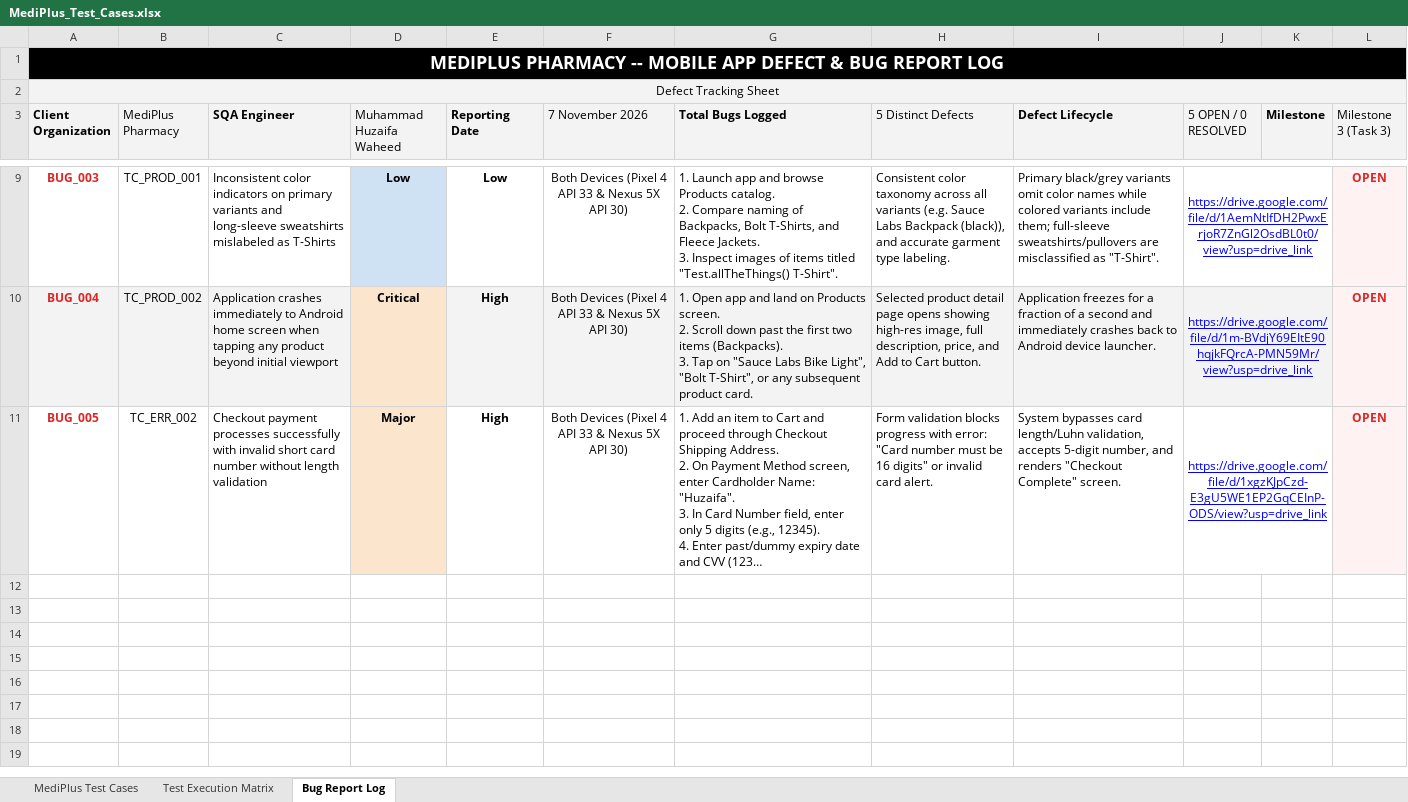
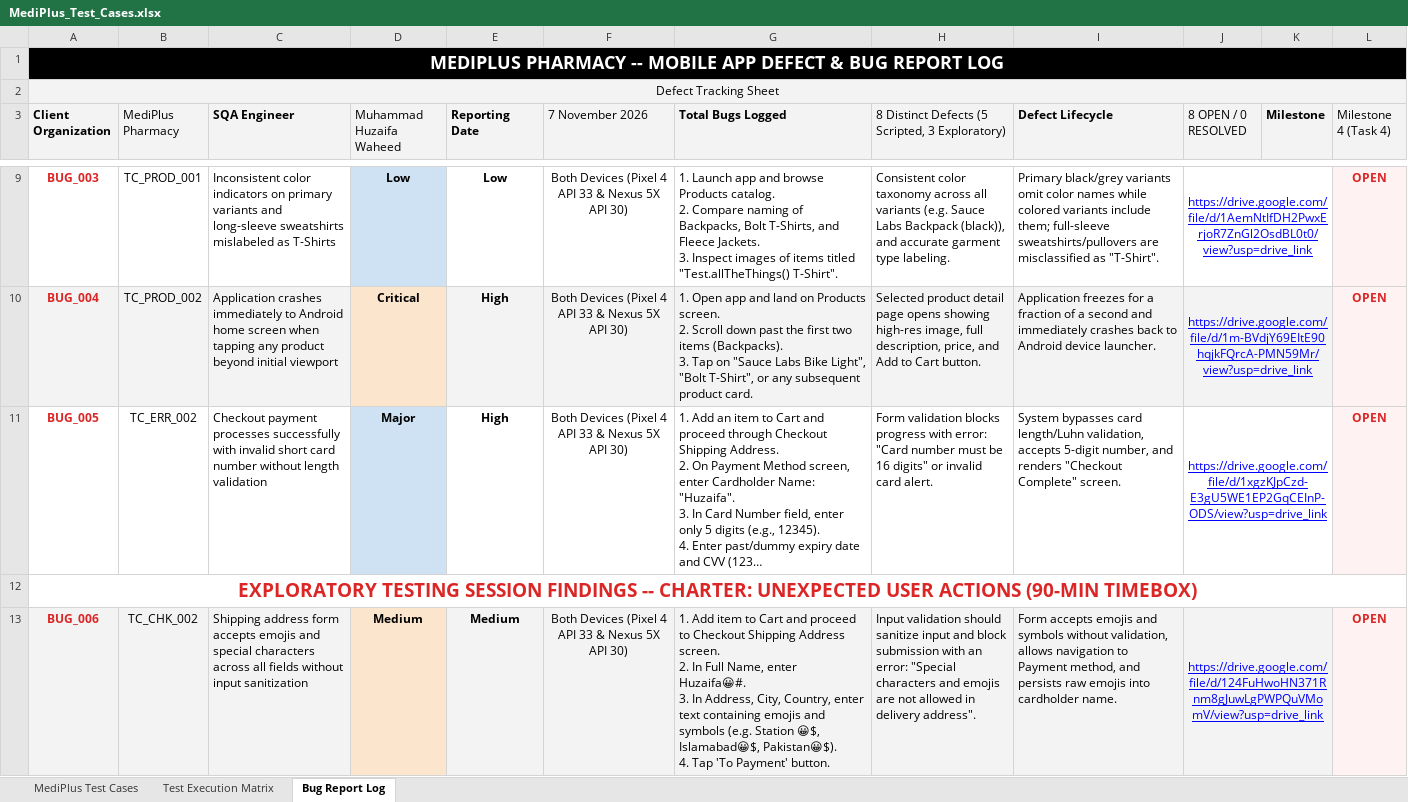
Before and after one commit to huzaifawaheed2/mediplus-qa, an Excel workbook: docs/test-cases/MediPlus_Test_Cases.xlsx, sheet Bug Report Log, drawn as a sheet; only a part is shown, gaps mark what is left out; long unchanged cells end in …; values as stored, in another font and other column widths than the file's, no borders; conditional formats not drawn; ↵ is a line break in a cell; the diff covers the shown part only; the diff names each change by its address in the sheet, - before the commit and + after, or states it on an @@ line.

Commit message:
Update master workbook with exploratory defects BUG_006 to BUG_008

```diff
--- a/docs/test-cases/MediPlus_Test_Cases.xlsx (sheet Bug Report Log)
+++ b/docs/test-cases/MediPlus_Test_Cases.xlsx (sheet Bug Report Log)
-H3: 5 Distinct Defects
+H3: 8 Distinct Defects (5 Scripted, 3 Exploratory)
-J3: 5 OPEN / 0 RESOLVED
+J3: 8 OPEN / 0 RESOLVED
-L3: Milestone 3 (Task 3)
+L3: Milestone 4 (Task 4)
-D11 fill: #FCE5CD
+D11 fill: #CFE2F3
+row 12: EXPLORATORY TESTING SESSION FINDINGS -- CHARTER: UNEXPECTED USER ACTIONS (90-MIN TIMEBOX)
+row 13: BUG_006 | TC_CHK_002 | Shipping address form accepts emojis and special characters across all fields without input sanitization | Medium | Medium | Both Devices (Pixel 4 API 33 & Nexus 5X API 30) | 1. Add item to Cart and proceed to Checkout Shipping Address screen. ↵ 2. In Full Name, enter Huzaifa😀#. ↵ 3. In Address, City, Country, enter text containing emojis and symbols (e.g. Station 😀$, Islamabad😀$, Pakistan😀$). ↵ 4. Tap 'To Payment' button. | Input validation should sanitize input and block submission with an error: "Special characters and emojis are not allowed in delivery address". | Form accepts emojis and symbols without validation, allows navigation to Payment method, and persists raw emojis into cardholder name. | https://drive.google.com/file/d/124FuHwoHN371Rnm8gJuwLgPWPQuVMomV/view?usp=drive_link |  | OPEN
```
Also changed, not shown: 2 added rows and 1 edited cell elsewhere in this sheet.
